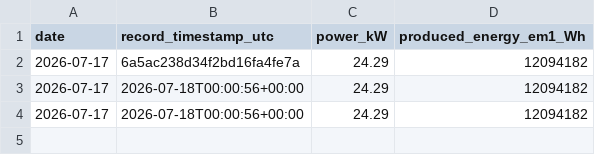
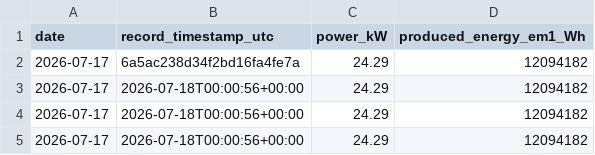
Before and after one commit to choppaman79/volter, a CSV file: data/daily_log.csv, drawn as a sheet.

```diff
--- a/data/daily_log.csv
+++ b/data/daily_log.csv
@@ -4 +4,2 @@ date,record_timestamp_utc,power_kW,produced_energy_em1_Wh
 2026-07-17,2026-07-18T00:00:56+00:00,24.29,12094182
+2026-07-17,2026-07-18T00:00:56+00:00,24.29,12094182
```
Also changed, not shown: 1 other file.
